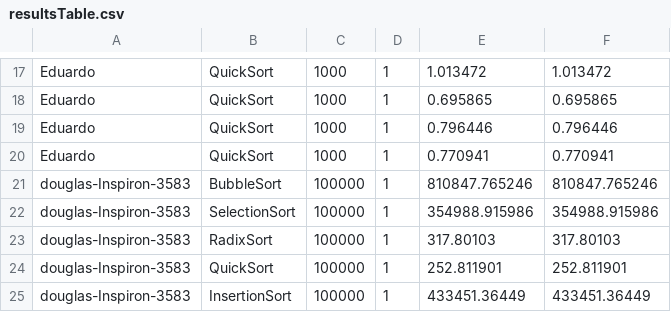
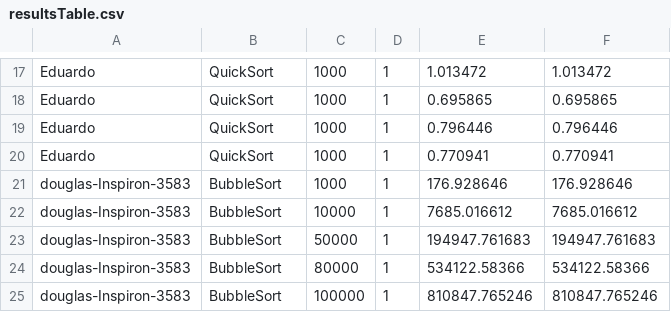
Before and after one commit to DouglasFlorindo/ComparacaoAlgoritmosDeOrdenacao, a CSV file: resultsTable.csv, drawn as a sheet; only a part is shown, gaps mark what is left out; removed rows and columns are numbered as before the commit, all else as after; the diff names each change by its address in the sheet, - before the commit and + after, or states it on an @@ line.

```diff
--- a/resultsTable.csv
+++ b/resultsTable.csv
+row 21: douglas-Inspiron-3583 | BubbleSort | 1000 | 1 | 176.928646 | 176.928646
+row 22: douglas-Inspiron-3583 | BubbleSort | 10000 | 1 | 7685.016612 | 7685.016612
+row 23: douglas-Inspiron-3583 | BubbleSort | 50000 | 1 | 194947.761683 | 194947.761683
+row 24: douglas-Inspiron-3583 | BubbleSort | 80000 | 1 | 534122.58366 | 534122.58366
-row 22: douglas-Inspiron-3583 | SelectionSort | 100000 | 1 | 354988.915986 | 354988.915986
-row 23: douglas-Inspiron-3583 | RadixSort | 100000 | 1 | 317.80103 | 317.80103
-row 24: douglas-Inspiron-3583 | QuickSort | 100000 | 1 | 252.811901 | 252.811901
-row 25: douglas-Inspiron-3583 | InsertionSort | 100000 | 1 | 433451.36449 | 433451.36449
```
Also changed, not shown: 1 other file.
